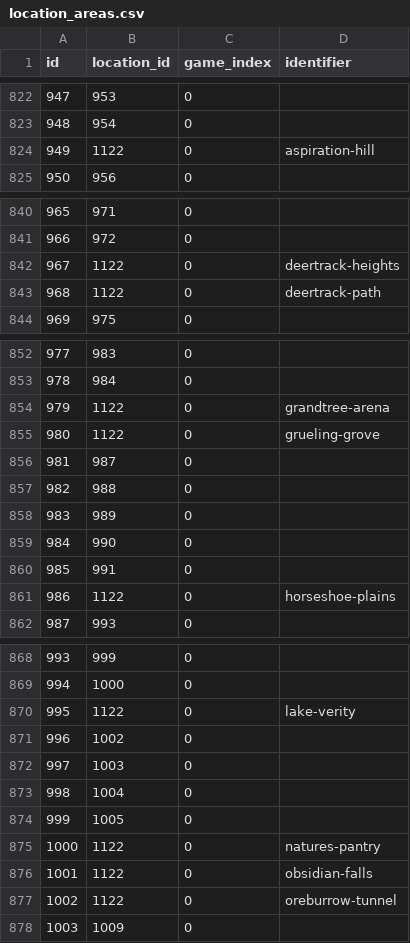
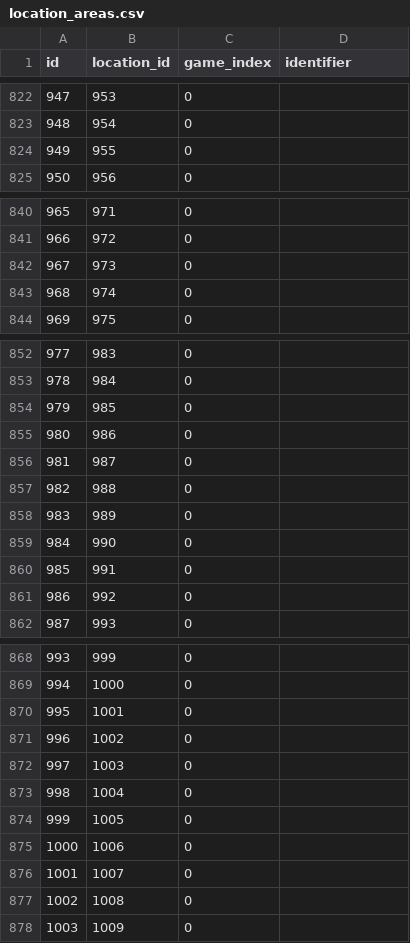
Before and after one commit to jemarq04/pokeapi, a CSV file: data/v2/csv/location_areas.csv, drawn as a sheet; only a part is shown, gaps mark what is left out; the diff covers the shown part only.

```diff
--- a/data/v2/csv/location_areas.csv
+++ b/data/v2/csv/location_areas.csv
@@ -823,3 +823,3 @@ id,location_id,game_index,identifier
 948,954,0,
-949,1122,0,aspiration-hill
+949,955,0,
 950,956,0,
@@ -841,4 +841,4 @@ id,location_id,game_index,identifier
 966,972,0,
-967,1122,0,deertrack-heights
-968,1122,0,deertrack-path
+967,973,0,
+968,974,0,
 969,975,0,
@@ -853,4 +853,4 @@ id,location_id,game_index,identifier
 978,984,0,
-979,1122,0,grandtree-arena
-980,1122,0,grueling-grove
+979,985,0,
+980,986,0,
 981,987,0,
@@ -860,3 +860,3 @@ id,location_id,game_index,identifier
 985,991,0,
-986,1122,0,horseshoe-plains
+986,992,0,
 987,993,0,
@@ -869,3 +869,3 @@ id,location_id,game_index,identifier
 994,1000,0,
-995,1122,0,lake-verity
+995,1001,0,
 996,1002,0,
@@ -874,5 +874,5 @@ id,location_id,game_index,identifier
 999,1005,0,
-1000,1122,0,natures-pantry
-1001,1122,0,obsidian-falls
-1002,1122,0,oreburrow-tunnel
+1000,1006,0,
+1001,1007,0,
+1002,1008,0,
 1003,1009,0,
```
Also changed, not shown: 4 edited cells elsewhere in this file, data/v2/csv/location_names.csv, data/v2/csv/locations.csv.
